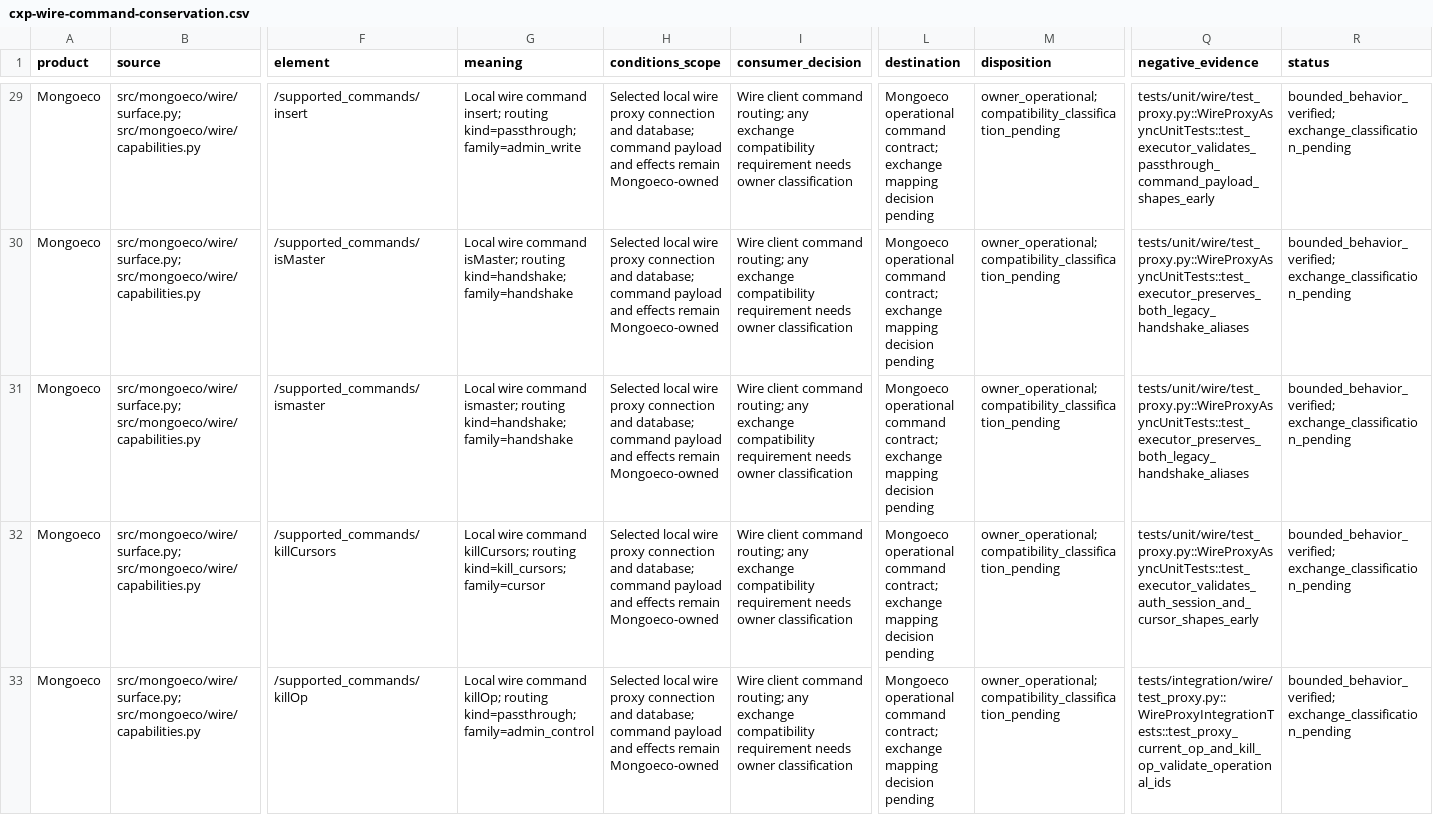
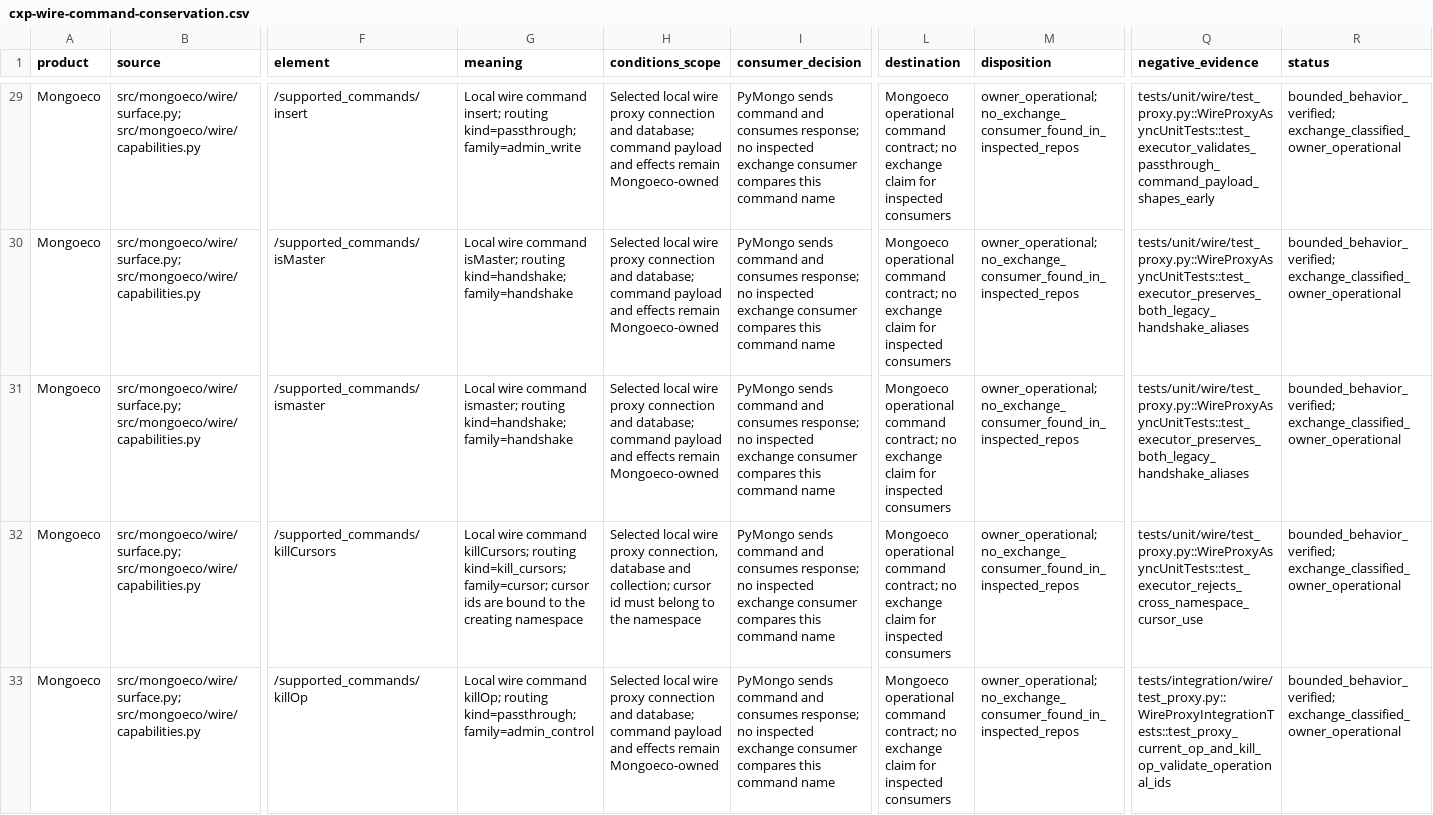
Before and after one commit to menudoproblema/mongoeco, a CSV file: docs/cxp-wire-command-conservation.csv, drawn as a sheet; only a part is shown, gaps mark what is left out; the diff covers the shown part only; the diff names each change by its address in the sheet, - before the commit and + after, or states it on an @@ line.

Commit message:
Bind wire cursors to their namespace in Mongoeco 4.8

```diff
--- a/docs/cxp-wire-command-conservation.csv
+++ b/docs/cxp-wire-command-conservation.csv
-I29:I33 (consumer_decision): Wire client command routing; any exchange compatibility requirement needs owner classification
+I29:I33 (consumer_decision): PyMongo sends command and consumes response; no inspected exchange consumer compares this command name
-L29:L33 (destination): …command contract; exchange mapping decision pending
+L29:L33 (destination): …command contract; no exchange claim for inspected consumers
-M29:M33 (disposition): owner_operational; compatibility_classification_pending
+M29:M33 (disposition): owner_operational; no_exchange_consumer_found_in_inspected_repos
-R29:R33 (status): bounded_behavior_verified; exchange_classification_pending
+R29:R33 (status): bounded_behavior_verified; exchange_classified_owner_operational
-G32 (meaning): …routing kind=kill_cursors; family=cursor
+G32 (meaning): …routing kind=kill_cursors; family=cursor; cursor ids are bound to the creating namespace
-H32 (conditions_scope): …wire proxy connection and database; command payload and effects remain Mongoeco-owned
+H32 (conditions_scope): …wire proxy connection, database and collection; cursor id must belong to the namespace
-Q32 (negative_evidence): tests/unit/wire/test_proxy.py::WireProxyAsyncUnitTests::test_executor_validates_auth_session_and_cursor_shapes_early
+Q32 (negative_evidence): tests/unit/wire/test_proxy.py::WireProxyAsyncUnitTests::test_executor_rejects_cross_namespace_cursor_use
```
Also changed, not shown: 167 edited cells elsewhere in this file, 6 other files.
